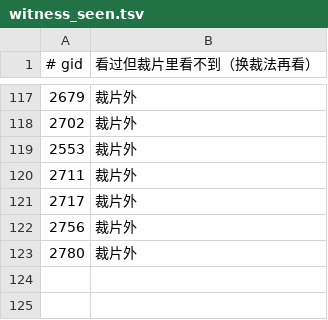
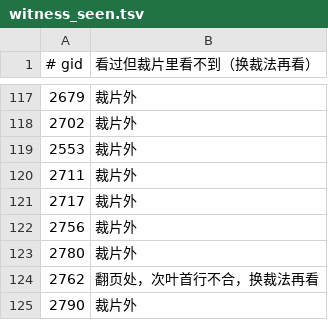
Before and after one commit to whcjb/whcjb.github.io, a TSV file: burroughs_raw/hosea/witness_seen.tsv, drawn as a sheet; only a part is shown, gaps mark what is left out; the diff names each change by its address in the sheet, - before the commit and + after, or states it on an @@ line.

```diff
--- a/burroughs_raw/hosea/witness_seen.tsv
+++ b/burroughs_raw/hosea/witness_seen.tsv
+row 124: 2762 | 翻页处，次叶首行不合，换裁法再看
+row 125: 2790 | 裁片外
```
Also changed, not shown: burroughs_raw/hosea/gap_review.tsv, 10 other files.
